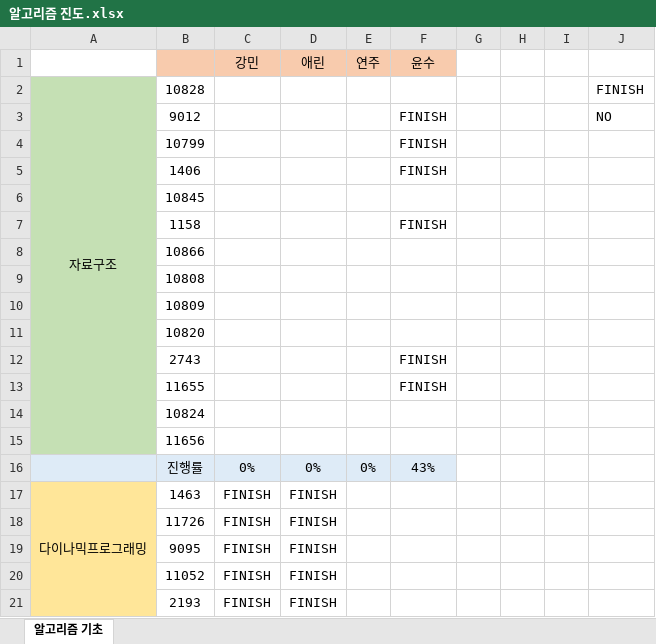
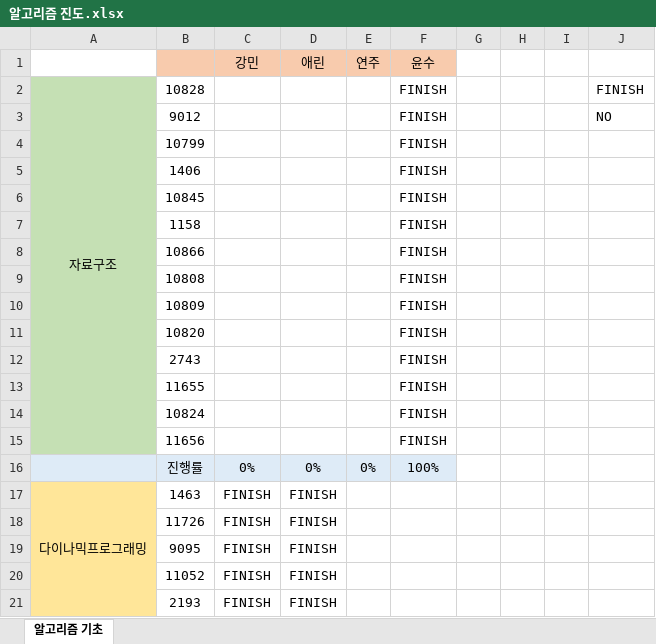
Before and after one commit to Fohenz/ALGORITHM, an Excel workbook: GaryD/src/알고리즘 진도.xlsx, sheet 알고리즘 기초, drawn as a sheet; only a part is shown; values as stored, in another font and other column widths than the file's, no borders; the diff names each change by its address in the sheet, - before the commit and + after, or states it on an @@ line.

```diff
--- a/GaryD/src/알고리즘 진도.xlsx (sheet 알고리즘 기초)
+++ b/GaryD/src/알고리즘 진도.xlsx (sheet 알고리즘 기초)
-F2 (윤수): (empty)
+F2 (윤수): FINISH
-F6 (윤수): (empty)
+F6 (윤수): FINISH
-F8:F11 (윤수): (empty)
+F8:F11 (윤수): FINISH
-F14:F15 (윤수): (empty)
+F14:F15 (윤수): FINISH
-F16 (윤수): 43%
+F16 (윤수): 100%
```
Also changed, not shown: 8 other files.
